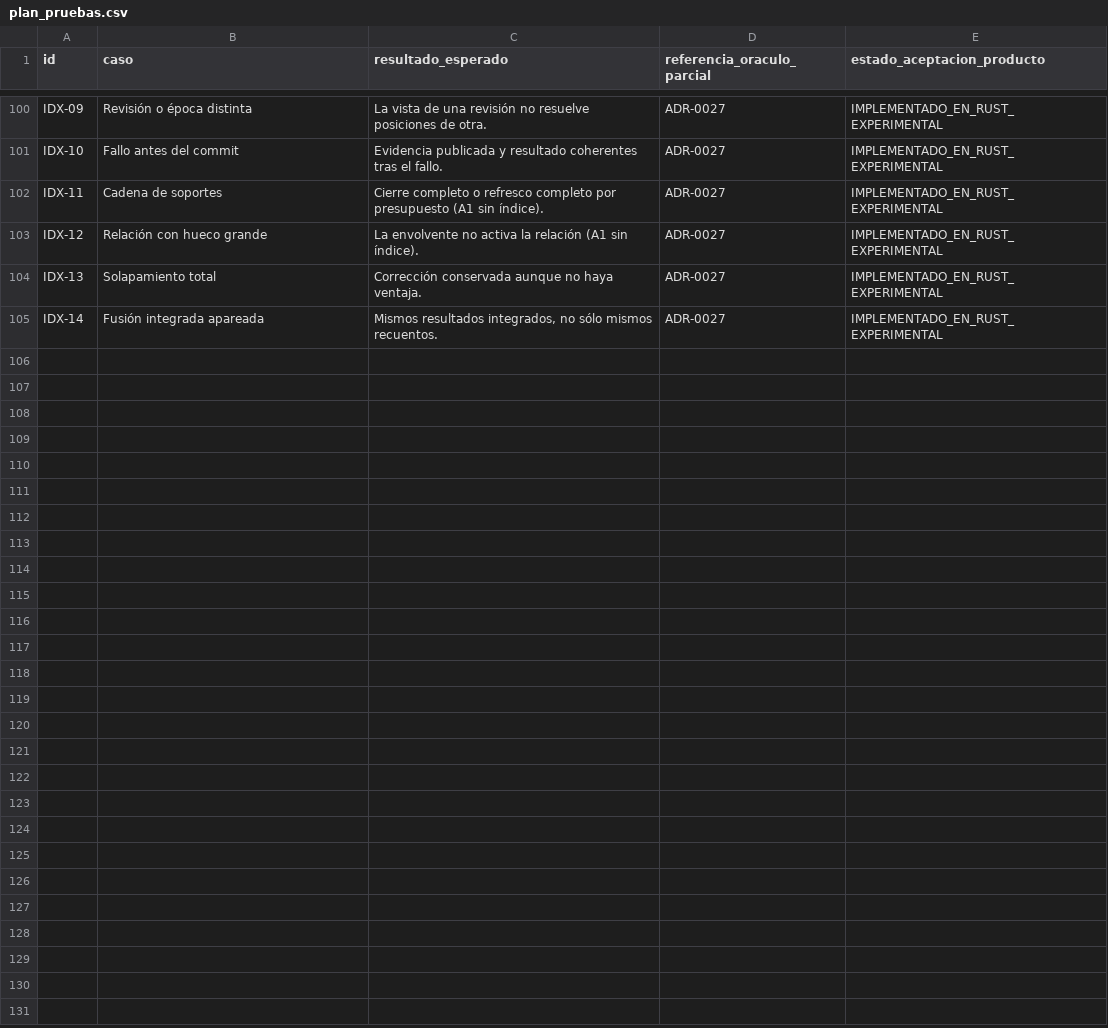
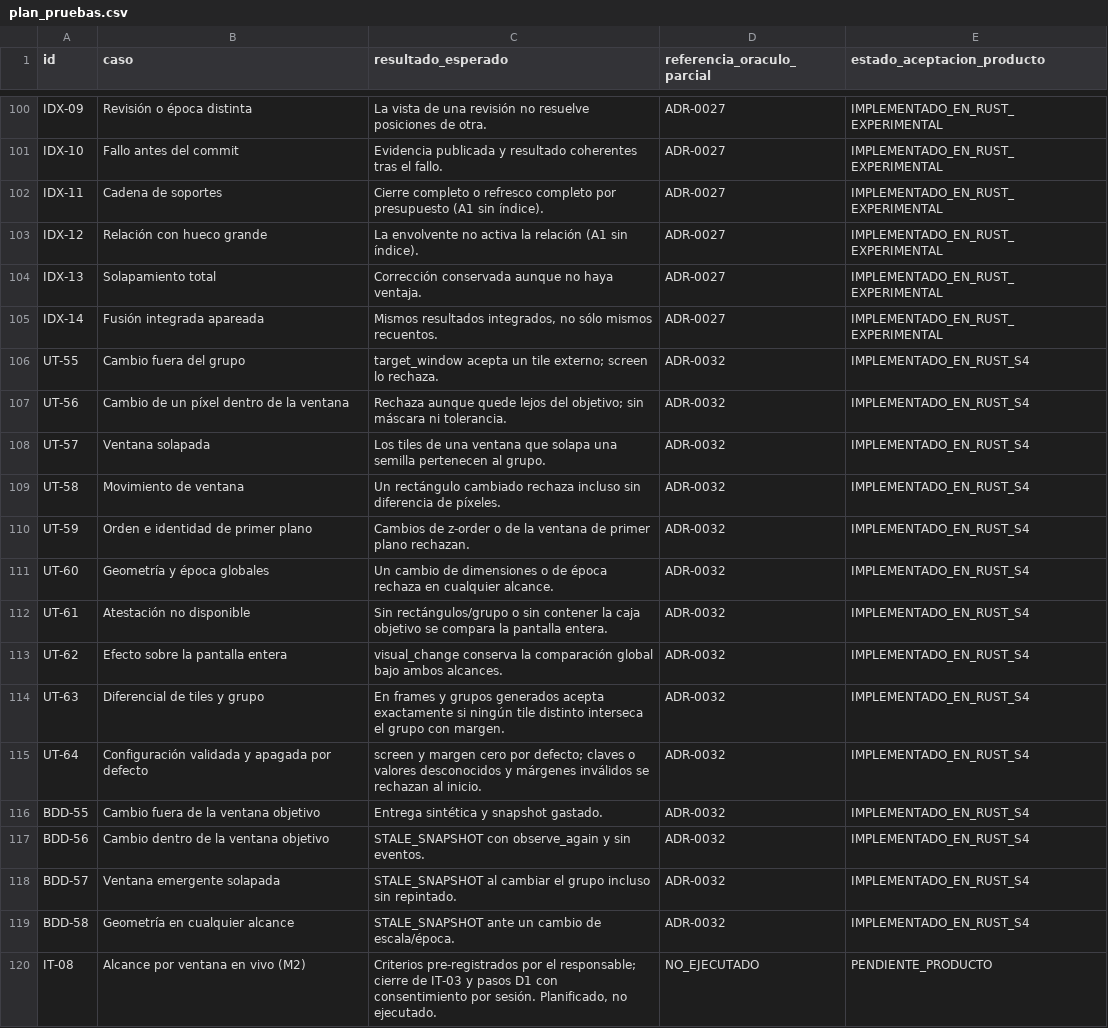
Before and after one commit to Yosoyepa/Ommatix, a CSV file: docs/thesis/matrices/plan_pruebas.csv, drawn as a sheet; only a part is shown, gaps mark what is left out; the diff names each change by its address in the sheet, - before the commit and + after, or states it on an @@ line.

```diff
--- a/docs/thesis/matrices/plan_pruebas.csv
+++ b/docs/thesis/matrices/plan_pruebas.csv
+row 106: UT-55 | Cambio fuera del grupo | target_window acepta un tile externo; screen lo rechaza. | ADR-0032 | IMPLEMENTADO_EN_RUST_S4
+row 107: UT-56 | Cambio de un píxel dentro de la ventana | Rechaza aunque quede lejos del objetivo; sin máscara ni tolerancia. | ADR-0032 | IMPLEMENTADO_EN_RUST_S4
+row 108: UT-57 | Ventana solapada | Los tiles de una ventana que solapa una semilla pertenecen al grupo. | ADR-0032 | IMPLEMENTADO_EN_RUST_S4
+row 109: UT-58 | Movimiento de ventana | Un rectángulo cambiado rechaza incluso sin diferencia de píxeles. | ADR-0032 | IMPLEMENTADO_EN_RUST_S4
+row 110: UT-59 | Orden e identidad de primer plano | Cambios de z-order o de la ventana de primer plano rechazan. | ADR-0032 | IMPLEMENTADO_EN_RUST_S4
+row 111: UT-60 | Geometría y época globales | Un cambio de dimensiones o de época rechaza en cualquier alcance. | ADR-0032 | IMPLEMENTADO_EN_RUST_S4
+row 112: UT-61 | Atestación no disponible | Sin rectángulos/grupo o sin contener la caja objetivo se compara la pantalla entera. | ADR-0032 | IMPLEMENTADO_EN_RUST_S4
+row 113: UT-62 | Efecto sobre la pantalla entera | visual_change conserva la comparación global bajo ambos alcances. | ADR-0032 | IMPLEMENTADO_EN_RUST_S4
+row 114: UT-63 | Diferencial de tiles y grupo | En frames y grupos generados acepta exactamente si ningún tile distinto interseca el grupo con margen. | ADR-0032 | IMPLEMENTADO_EN_RUST_S4
+row 115: UT-64 | Configuración validada y apagada por defecto | screen y margen cero por defecto; claves o valores desconocidos y márgenes inválidos se rechazan al inicio. | ADR-0032 | IMPLEMENTADO_EN_RUST_S4
+row 116: BDD-55 | Cambio fuera de la ventana objetivo | Entrega sintética y snapshot gastado. | ADR-0032 | IMPLEMENTADO_EN_RUST_S4
+row 117: BDD-56 | Cambio dentro de la ventana objetivo | STALE_SNAPSHOT con observe_again y sin eventos. | ADR-0032 | IMPLEMENTADO_EN_RUST_S4
+row 118: BDD-57 | Ventana emergente solapada | STALE_SNAPSHOT al cambiar el grupo incluso sin repintado. | ADR-0032 | IMPLEMENTADO_EN_RUST_S4
+row 119: BDD-58 | Geometría en cualquier alcance | STALE_SNAPSHOT ante un cambio de escala/época. | ADR-0032 | IMPLEMENTADO_EN_RUST_S4
+row 120: IT-08 | Alcance por ventana en vivo (M2) | Criterios pre-registrados por el responsable; cierre de IT-03 y pasos D1 con consentimiento por sesión. Planificado, no ejecutado. | NO_EJECUTADO | PENDIENTE_PRODUCTO
```
Also changed, not shown: docs/thesis/matrices/gherkin_trazabilidad.csv, docs/thesis/matrices/requisitos_trazabilidad.csv, 35 other files.
